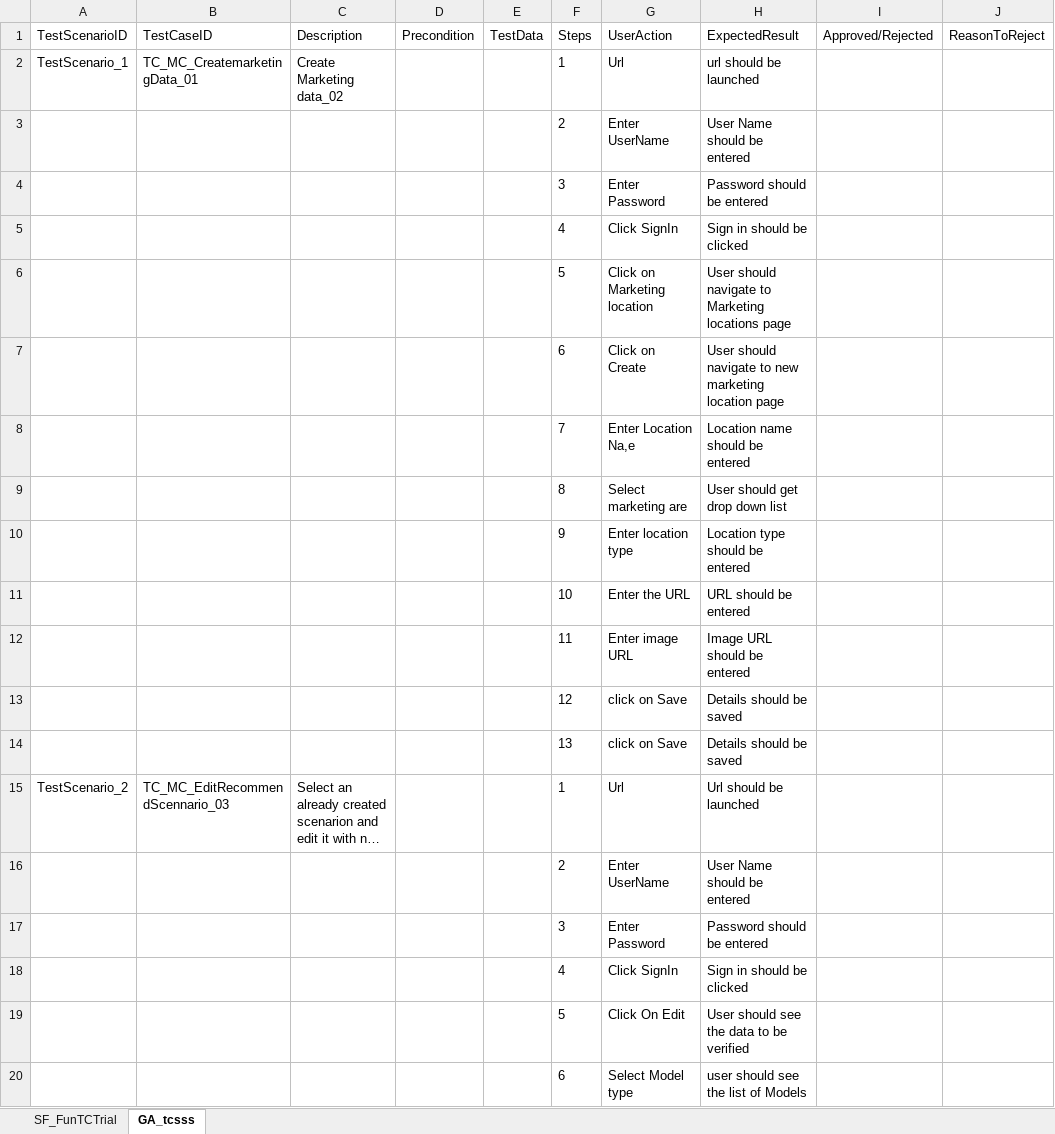
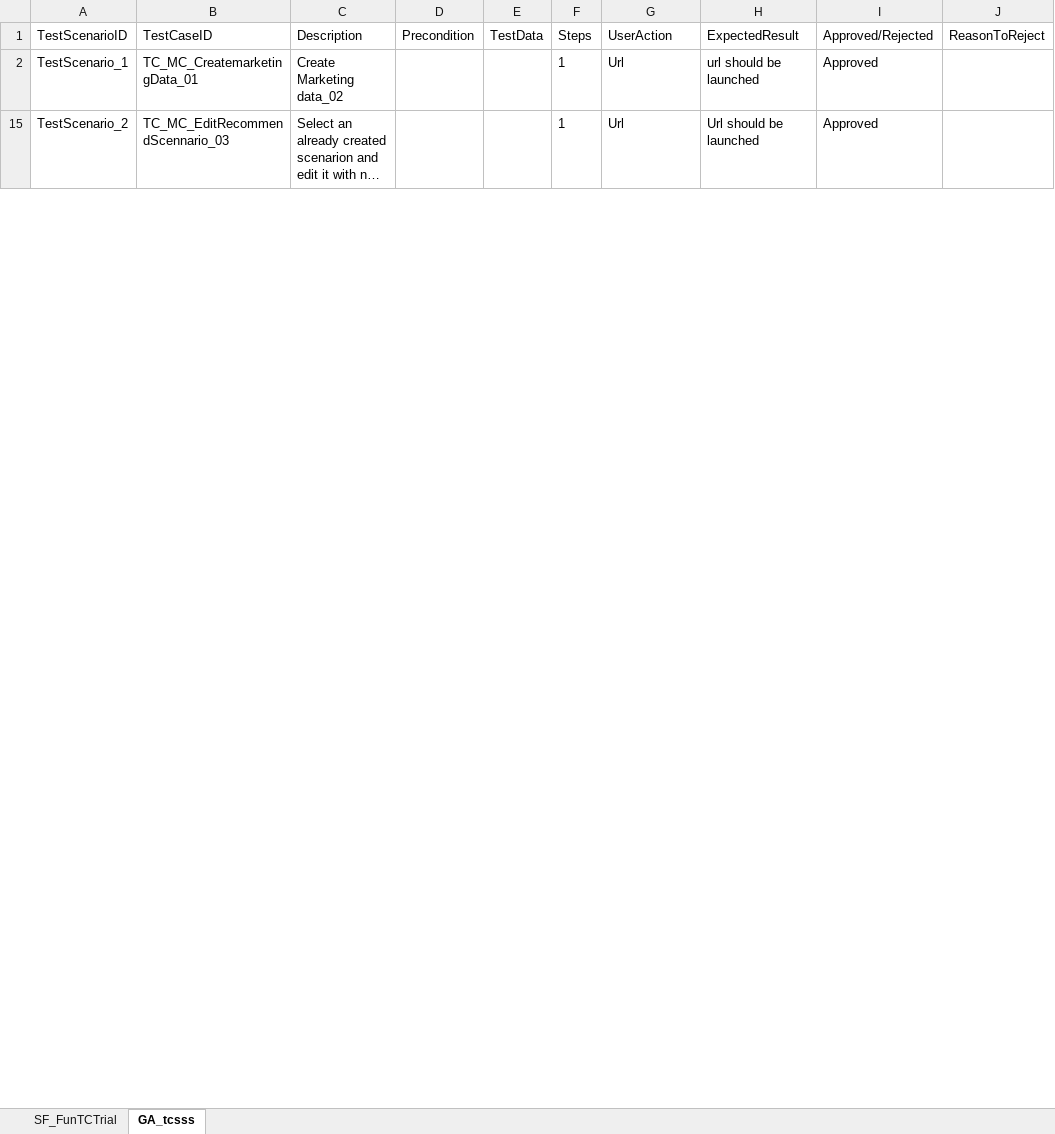
Before and after one commit to ShaikMohamedIrfan/IntegrationMine, an Excel workbook: ipPkg.xlsx, sheet GA_tcsss, drawn as a sheet; only a part is shown; long unchanged cells end in …; values as stored, in another font and other column widths than the file's, no borders; table styles not drawn; the diff covers the shown part only; the diff names each change by its address in the sheet, - before the commit and + after, or states it on an @@ line.

Commit message:
Update ipPkg.xlsx

```diff
--- a/ipPkg.xlsx (sheet GA_tcsss)
+++ b/ipPkg.xlsx (sheet GA_tcsss)
-I2 (Approved/Rejected): (empty)
+I2 (Approved/Rejected): Approved
@@ row 3 hidden:  |  |  |  |  | 2 | Enter UserName | User Name should be entered @@
@@ row 4 hidden:  |  |  |  |  | 3 | Enter Password | Password should be entered @@
@@ row 5 hidden:  |  |  |  |  | 4 | Click SignIn | Sign in should be clicked @@
@@ row 6 hidden:  |  |  |  |  | 5 | Click on Marketing location | User should navigate to Marketing locations page @@
@@ row 7 hidden:  |  |  |  |  | 6 | Click on Create | User should navigate to new marketing location page @@
@@ row 8 hidden:  |  |  |  |  | 7 | Enter Location Na,e | Location name should be entered @@
@@ row 9 hidden:  |  |  |  |  | 8 | Select marketing are | User should get drop down list @@
@@ row 10 hidden:  |  |  |  |  | 9 | Enter location type | Location type should be entered @@
@@ row 11 hidden:  |  |  |  |  | 10 | Enter the URL | URL should be entered @@
@@ row 12 hidden:  |  |  |  |  | 11 | Enter image URL | Image URL should be entered @@
@@ row 13 hidden:  |  |  |  |  | 12 | click on Save | Details should be saved @@
@@ row 14 hidden:  |  |  |  |  | 13 | click on Save | Details should be saved @@
-I15 (Approved/Rejected): (empty)
+I15 (Approved/Rejected): Approved
@@ row 16 hidden:  |  |  |  |  | 2 | Enter UserName | User Name should be entered @@
@@ row 17 hidden:  |  |  |  |  | 3 | Enter Password | Password should be entered @@
@@ row 18 hidden:  |  |  |  |  | 4 | Click SignIn | Sign in should be clicked @@
@@ row 19 hidden:  |  |  |  |  | 5 | Click On Edit | User should see the data to be verified @@
@@ row 20 hidden:  |  |  |  |  | 6 | Select Model type | user should see the list of Models @@
```
Also changed, not shown: 169 hidden or unhidden rows and 19 edited cells elsewhere in this sheet, sheet SF_FunTCTrial.
